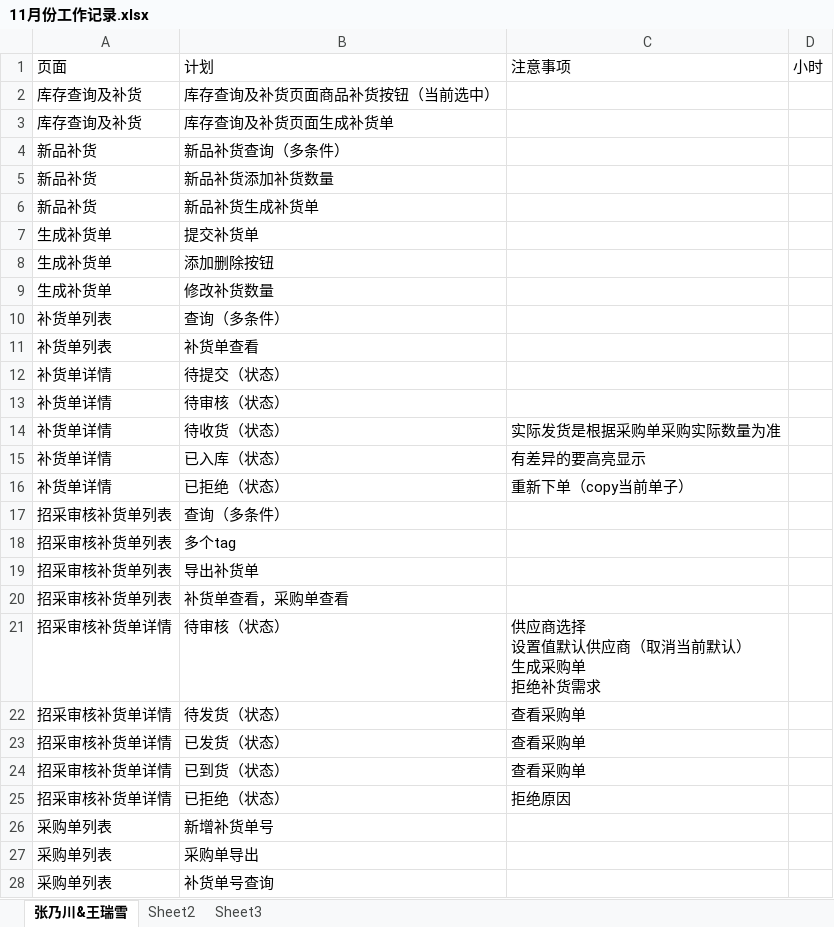
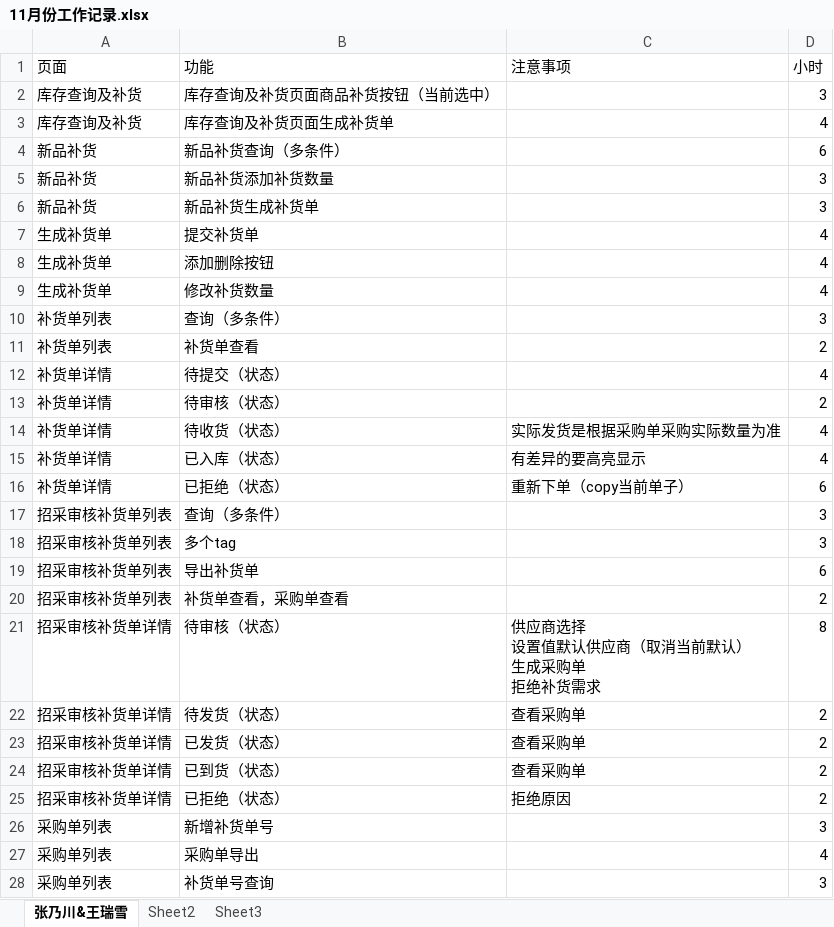
Before and after one commit to AvenZhang/WorkPlan, an Excel workbook: 11月份工作记录.xlsx, sheet 张乃川&王瑞雪, drawn as a sheet; only a part is shown; values as stored, in another font and other column widths than the file's, no borders; the diff covers the shown part only; the diff names each change by its address in the sheet, - before the commit and + after, or states it on an @@ line.

Commit message:
update

```diff
--- a/11月份工作记录.xlsx (sheet 张乃川&王瑞雪)
+++ b/11月份工作记录.xlsx (sheet 张乃川&王瑞雪)
-B1: 计划
+B1: 功能
-D2 (小时): (empty)
+D2 (小时): 3
-D3 (小时): (empty)
+D3 (小时): 4
-D4 (小时): (empty)
+D4 (小时): 6
-D5:D6 (小时): (empty)
+D5:D6 (小时): 3
-D7:D9 (小时): (empty)
+D7:D9 (小时): 4
-D10 (小时): (empty)
+D10 (小时): 3
-D11 (小时): (empty)
+D11 (小时): 2
-D12 (小时): (empty)
+D12 (小时): 4
-D13 (小时): (empty)
+D13 (小时): 2
-D14:D15 (小时): (empty)
+D14:D15 (小时): 4
-D16 (小时): (empty)
+D16 (小时): 6
-D17:D18 (小时): (empty)
+D17:D18 (小时): 3
-D19 (小时): (empty)
+D19 (小时): 6
-D20 (小时): (empty)
+D20 (小时): 2
-D21 (小时): (empty)
+D21 (小时): 8
-D22:D25 (小时): (empty)
+D22:D25 (小时): 2
-D26 (小时): (empty)
+D26 (小时): 3
-D27 (小时): (empty)
+D27 (小时): 4
-D28 (小时): (empty)
+D28 (小时): 3
```
Also changed, not shown: 2 added rows and 2 edited cells elsewhere in this sheet.
